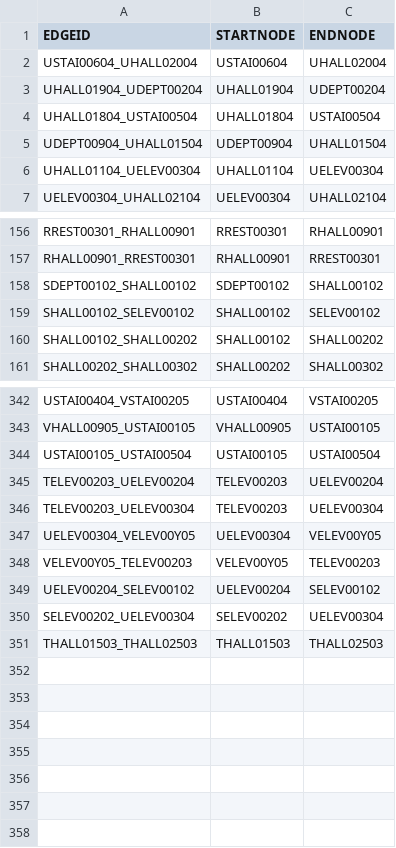
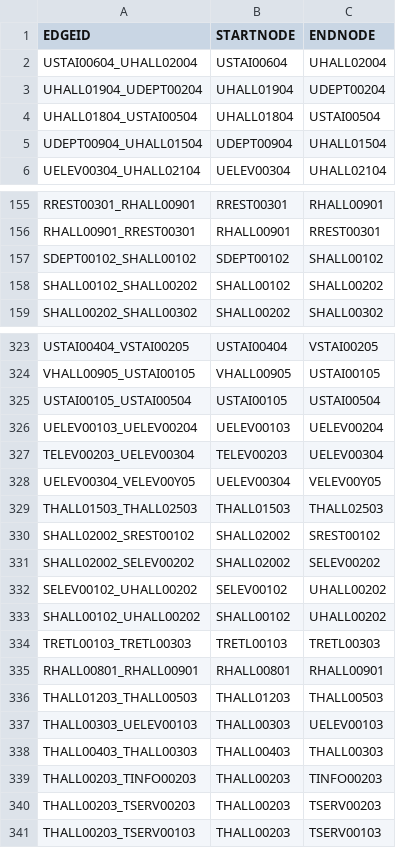
Before and after one commit to lokesh234/SoftwareEngineeringFinalProject, a CSV file: src/main/resources/csv_files/MapEdgesU.csv, drawn as a sheet; only a part is shown, gaps mark what is left out; the diff covers the shown part only.

Commit message:
finally Edges / nodes are correct

```diff
--- a/src/main/resources/csv_files/MapEdgesU.csv
+++ b/src/main/resources/csv_files/MapEdgesU.csv
@@ -5,3 +5,2 @@ UHALL01804_USTAI00504,UHALL01804,USTAI00504
 UDEPT00904_UHALL01504,UDEPT00904,UHALL01504
-UHALL01104_UELEV00304,UHALL01104,UELEV00304
 UELEV00304_UHALL02104,UELEV00304,UHALL02104
@@ -158,3 +157,2 @@ RHALL00901_RREST00301,RHALL00901,RREST00301
 SDEPT00102_SHALL00102,SDEPT00102,SHALL00102
-SHALL00102_SELEV00102,SHALL00102,SELEV00102
 SHALL00102_SHALL00202,SHALL00102,SHALL00202
@@ -344,8 +325,17 @@ VHALL00905_USTAI00105,VHALL00905,USTAI00105
 USTAI00105_USTAI00504,USTAI00105,USTAI00504
-TELEV00203_UELEV00204,TELEV00203,UELEV00204
+UELEV00103_UELEV00204,UELEV00103,UELEV00204
 TELEV00203_UELEV00304,TELEV00203,UELEV00304
 UELEV00304_VELEV00Y05,UELEV00304,VELEV00Y05
-VELEV00Y05_TELEV00203,VELEV00Y05,TELEV00203
-UELEV00204_SELEV00102,UELEV00204,SELEV00102
-SELEV00202_UELEV00304,SELEV00202,UELEV00304
 THALL01503_THALL02503,THALL01503,THALL02503
+SHALL02002_SREST00102,SHALL02002,SREST00102
+SHALL02002_SELEV00202,SHALL02002,SELEV00202
+SELEV00102_UHALL00202,SELEV00102,UHALL00202
+SHALL00102_UHALL00202,SHALL00102,UHALL00202
+TRETL00103_TRETL00303,TRETL00103,TRETL00303
+RHALL00801_RHALL00901,RHALL00801,RHALL00901
+THALL01203_THALL00503,THALL01203,THALL00503
+THALL00303_UELEV00103,THALL00303,UELEV00103
+THALL00403_THALL00303,THALL00403,THALL00303
+THALL00203_TINFO00203,THALL00203,TINFO00203
+THALL00203_TSERV00203,THALL00203,TSERV00203
+THALL00203_TSERV00103,THALL00203,TSERV00103
```
Also changed, not shown: 17 removed rows and 4 edited cells elsewhere in this file, src/main/resources/csv_files/MapNodesU.csv, 2 other files.
